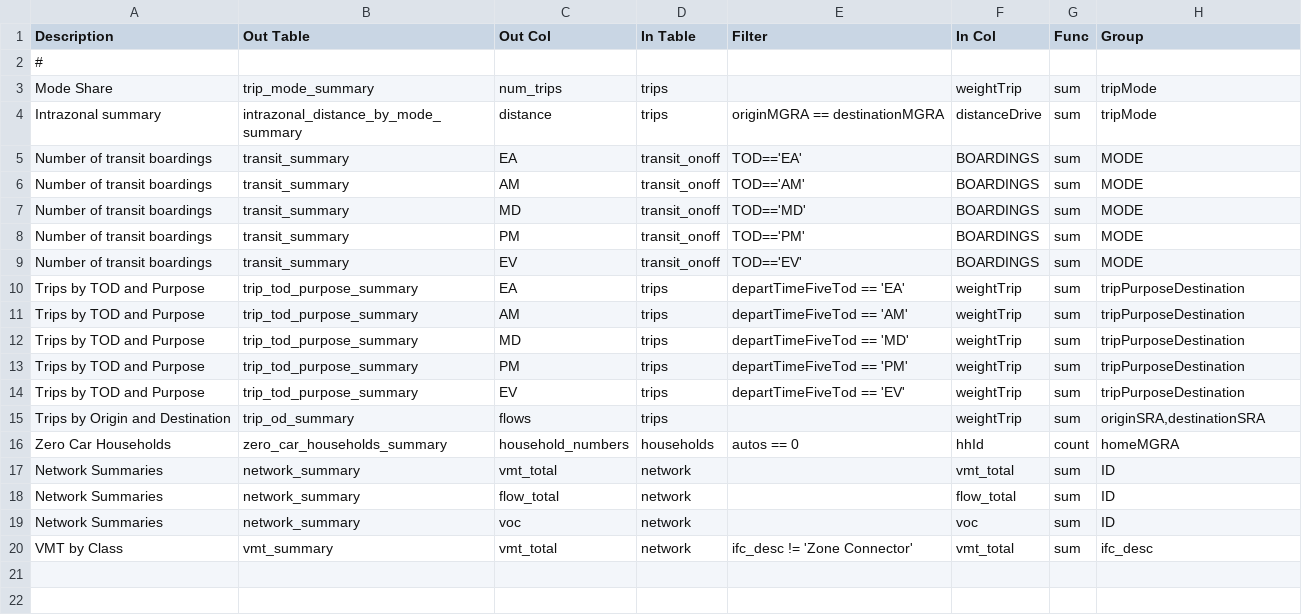
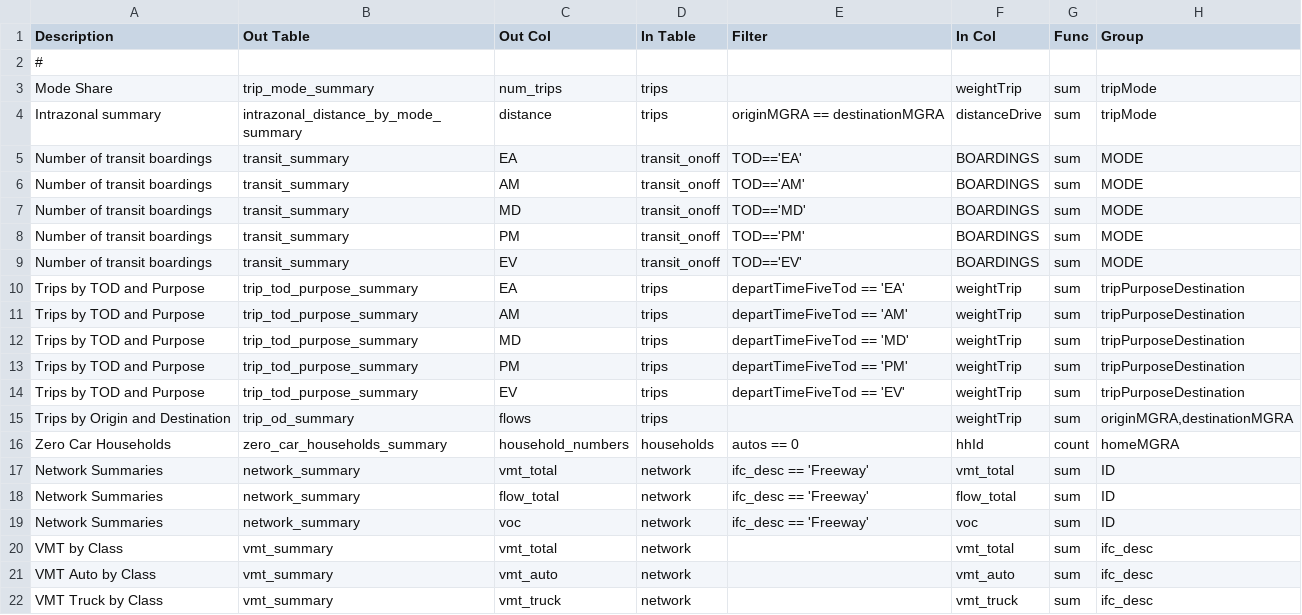
Before and after one commit to SANDAG/RSM, a CSV file: visualizer/pipeline/config/expressions_donor_model.csv, drawn as a sheet.

```diff
--- a/visualizer/pipeline/config/expressions_donor_model.csv
+++ b/visualizer/pipeline/config/expressions_donor_model.csv
@@ -14,7 +14,9 @@ Trips by TOD and Purpose,trip_tod_purpose_summary,PM,trips,departTimeFiveTod ==
 Trips by TOD and Purpose,trip_tod_purpose_summary,EV,trips,departTimeFiveTod == 'EV',weightTrip,sum,tripPurposeDestination
-Trips by Origin and Destination,trip_od_summary,flows,trips,,weightTrip,sum,"originSRA,destinationSRA"
+Trips by Origin and Destination,trip_od_summary,flows,trips,,weightTrip,sum,"originMGRA,destinationMGRA"
 Zero Car Households,zero_car_households_summary,household_numbers,households,autos == 0,hhId,count,homeMGRA
-Network Summaries,network_summary,vmt_total,network,,vmt_total,sum,ID
-Network Summaries,network_summary,flow_total,network,,flow_total,sum,ID
-Network Summaries,network_summary,voc,network,,voc,sum,ID
-VMT by Class,vmt_summary,vmt_total,network,ifc_desc != 'Zone Connector',vmt_total,sum,ifc_desc
+Network Summaries,network_summary,vmt_total,network,ifc_desc == 'Freeway',vmt_total,sum,ID
+Network Summaries,network_summary,flow_total,network,ifc_desc == 'Freeway',flow_total,sum,ID
+Network Summaries,network_summary,voc,network,ifc_desc == 'Freeway',voc,sum,ID
+VMT by Class,vmt_summary,vmt_total,network,,vmt_total,sum,ifc_desc
+VMT Auto by Class,vmt_summary,vmt_auto,network,,vmt_auto,sum,ifc_desc
+VMT Truck by Class,vmt_summary,vmt_truck,network,,vmt_truck,sum,ifc_desc
```
Also changed, not shown: visualizer/pipeline/config/expressions.csv, visualizer/pipeline/config/processor.csv, 3 other files.
